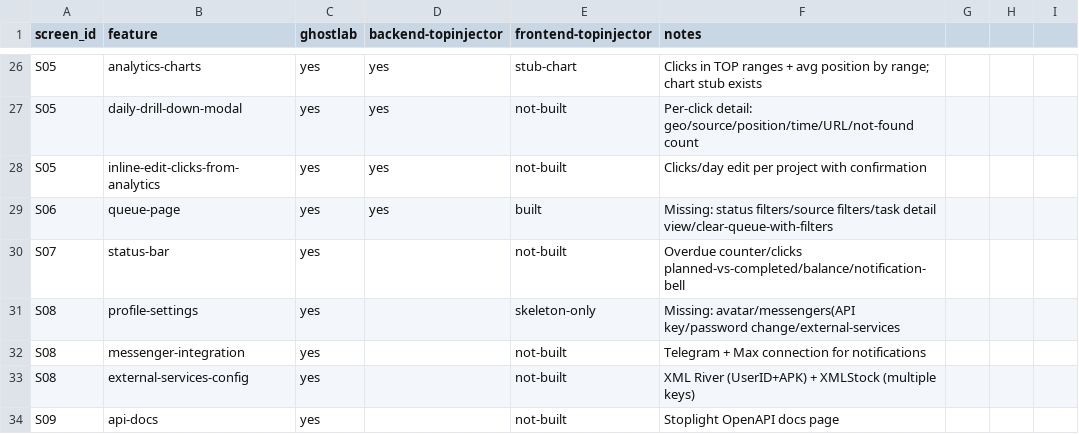
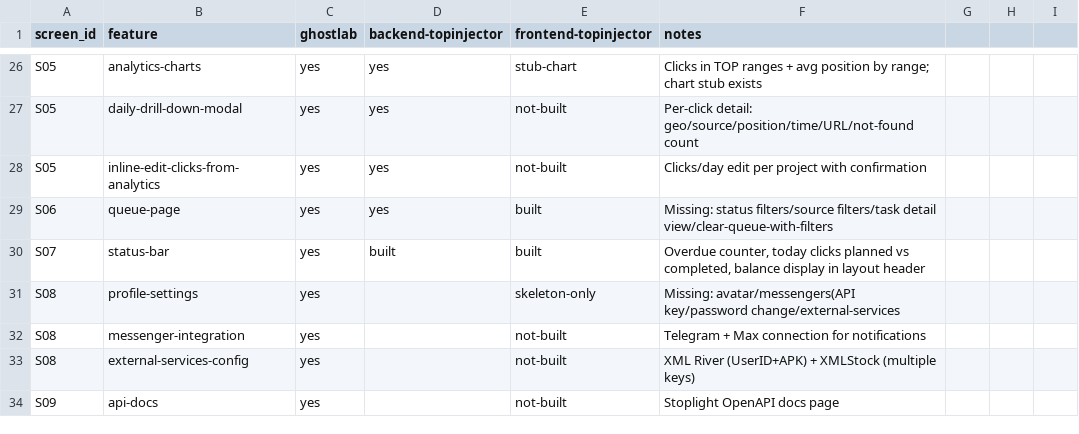
Before and after one commit to DeadSteam/TopInjector, a CSV file: replica/features.csv, drawn as a sheet; only a part is shown, gaps mark what is left out.

```diff
--- a/replica/features.csv
+++ b/replica/features.csv
@@ -29,3 +29,3 @@ S05,inline-edit-clicks-from-analytics,yes,yes,not-built,Clicks/day edit per proj
 S06,queue-page,yes,yes,built,Missing: status filters/source filters/task detail view/clear-queue-with-filters
-S07,status-bar,yes,,not-built,"Overdue counter/clicks planned-vs-completed/balance/notification-bell"
+S07,status-bar,yes,built,built,"Overdue counter, today clicks planned vs completed, balance display in layout header"
 S08,profile-settings,yes,,skeleton-only,"Missing: avatar/messengers(API key/password change/external-services"
```
Also changed, not shown: 3 other files.
